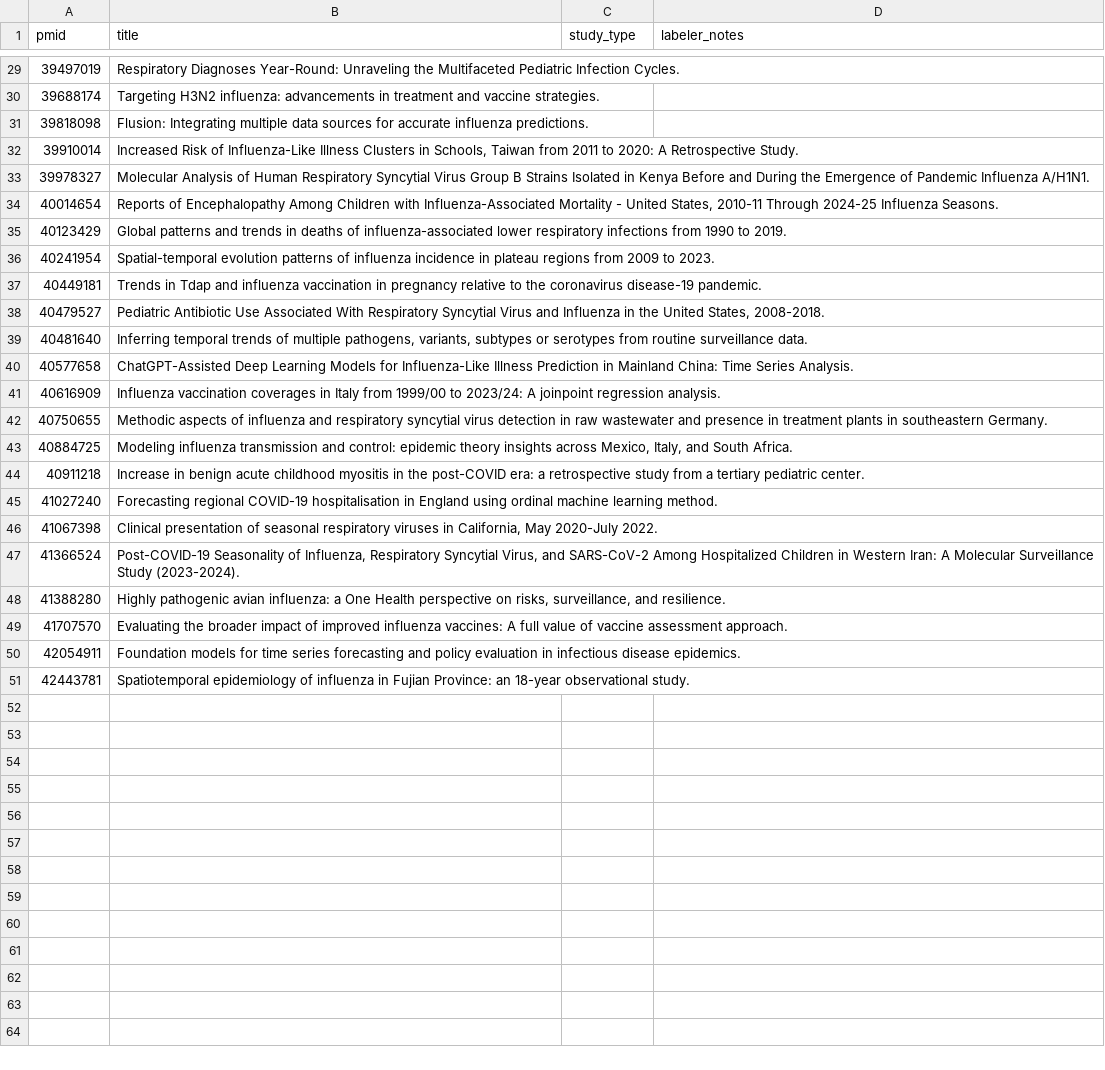
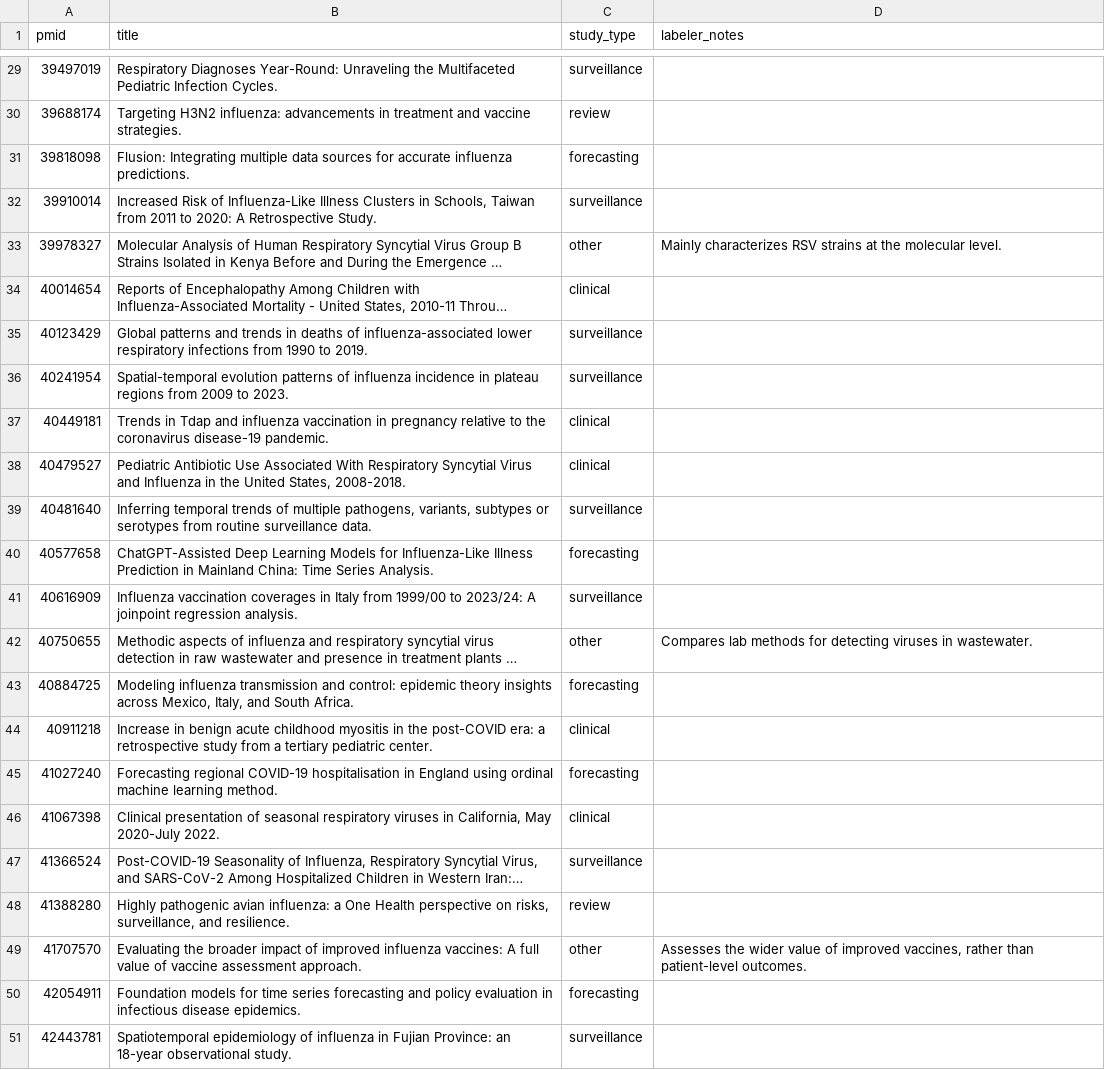
Before and after one commit to yashvibhatt/health-signals-lab, a CSV file: data/gold_labels.csv, drawn as a sheet; only a part is shown, gaps mark what is left out; long unchanged cells end in …; the diff covers the shown part only; the diff names each change by its address in the sheet, - before the commit and + after, or states it on an @@ line.

```diff
--- a/data/gold_labels.csv
+++ b/data/gold_labels.csv
-C29 (study_type): (empty)
+C29 (study_type): surveillance
-C30 (study_type): (empty)
+C30 (study_type): review
-C31 (study_type): (empty)
+C31 (study_type): forecasting
-C32 (study_type): (empty)
+C32 (study_type): surveillance
-C33 (study_type): (empty)
+C33 (study_type): other
-D33 (labeler_notes): (empty)
+D33 (labeler_notes): Mainly characterizes RSV strains at the molecular level.
-C34 (study_type): (empty)
+C34 (study_type): clinical
-C35:C36 (study_type): (empty)
+C35:C36 (study_type): surveillance
-C37:C38 (study_type): (empty)
+C37:C38 (study_type): clinical
-C39 (study_type): (empty)
+C39 (study_type): surveillance
-C40 (study_type): (empty)
+C40 (study_type): forecasting
-C41 (study_type): (empty)
+C41 (study_type): surveillance
-C42 (study_type): (empty)
+C42 (study_type): other
-D42 (labeler_notes): (empty)
+D42 (labeler_notes): Compares lab methods for detecting viruses in wastewater.
-C43 (study_type): (empty)
+C43 (study_type): forecasting
-C44 (study_type): (empty)
+C44 (study_type): clinical
-C45 (study_type): (empty)
+C45 (study_type): forecasting
-C46 (study_type): (empty)
+C46 (study_type): clinical
-C47 (study_type): (empty)
+C47 (study_type): surveillance
-C48 (study_type): (empty)
+C48 (study_type): review
-C49 (study_type): (empty)
+C49 (study_type): other
-D49 (labeler_notes): (empty)
+D49 (labeler_notes): Assesses the wider value of improved vaccines, rather than patient-level outcomes.
-C50 (study_type): (empty)
+C50 (study_type): forecasting
-C51 (study_type): (empty)
+C51 (study_type): surveillance
```
Also changed, not shown: 32 edited cells elsewhere in this file, 5 other files.
